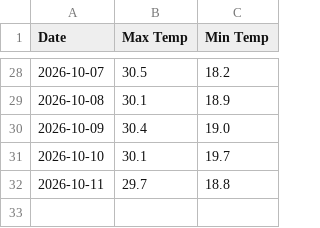
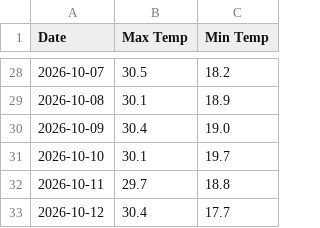
Before and after one commit to malak50ahmed-byte/weather-explorer, a CSV file: data.csv, drawn as a sheet; only a part is shown, gaps mark what is left out.

```diff
--- a/data.csv
+++ b/data.csv
@@ -32 +32,2 @@ Date,Max Temp,Min Temp
 2026-10-11,29.7,18.8
+2026-10-12,30.4,17.7
```
